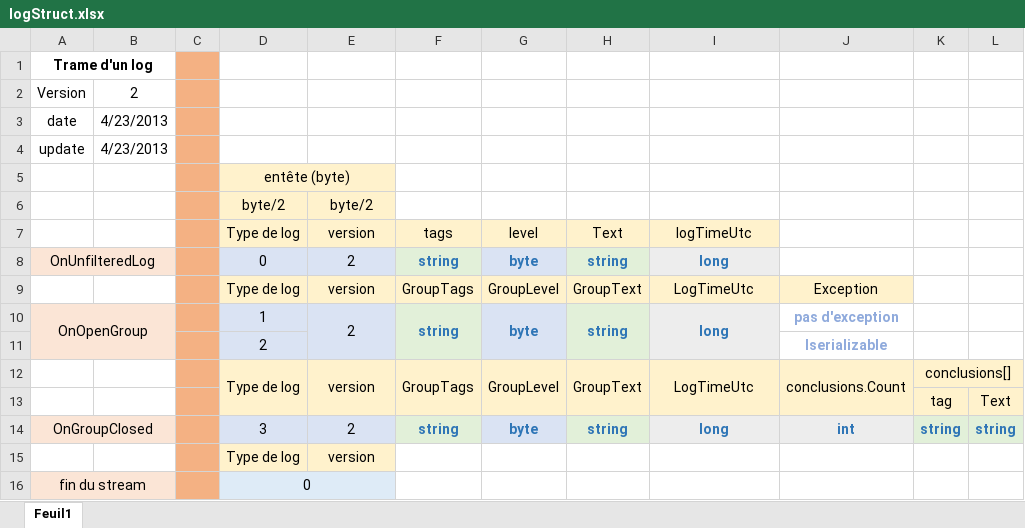
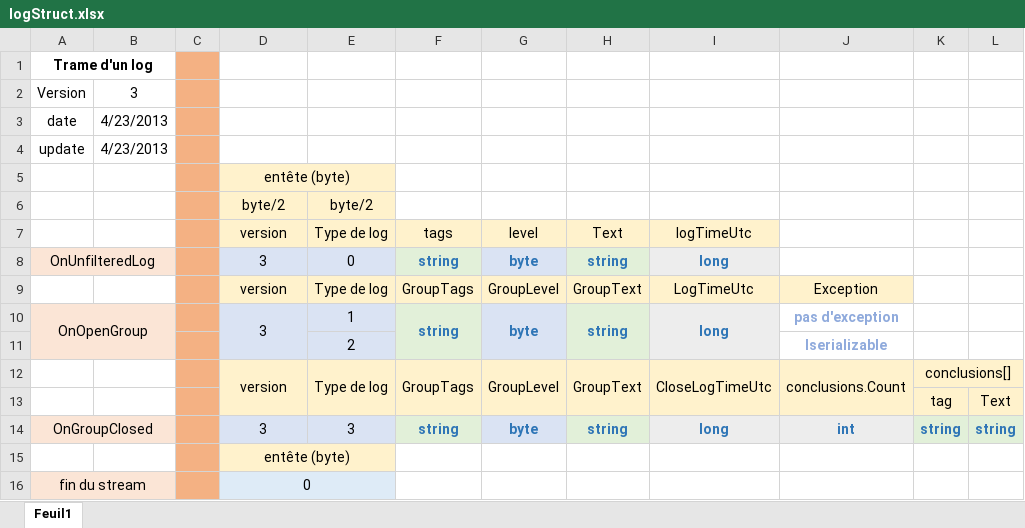
Before and after one commit to Paty-B/CiView2, an Excel workbook: Docs/logStruct.xlsx, sheet Feuil1, drawn as a sheet; values as stored, in another font and other column widths than the file's, no borders; removed rows and columns are numbered as before the commit, all else as after; the diff names each change by its address in the sheet, - before the commit and + after, or states it on an @@ line.

Commit message:
update doc on log structure
Définir le format d'écriture des logs
Temps de réalisation : 12h
Temps qu’il reste : 0h

Benjamin GRATADE, Jean-Baptiste ROLAND et Kévin DEFARGE

```diff
--- a/Docs/logStruct.xlsx (sheet Feuil1)
+++ b/Docs/logStruct.xlsx (sheet Feuil1)
-B2: 2
+B2: 3
-D7: Type de log
+D7: version
-E7: version
+E7: Type de log
-D8: 0
+D8: 3
-E8: 2
+E8: 0
-D9: Type de log
+D9: version
-E9: version
+E9: Type de log
-D10: 1
+D10: 3
+D10:D11 merged
-E10: 2
+E10: 1
-E10:E11 merged
-row 11:  |  |  | 2 |  |  |  |  |  | Iserializable
+row 11:  |  |  |  | 2 |  |  |  |  | Iserializable
-D12: Type de log
+D12: version
-E12: version
+E12: Type de log
-I12: LogTimeUtc
+I12: CloseLogTimeUtc
-E14: 2
+E14: 3
-row 15:  |  |  | Type de log | version
+row 15:  |  |  | entête (byte)
```
Also changed, not shown: formulas that keep their value, 1 other file.
